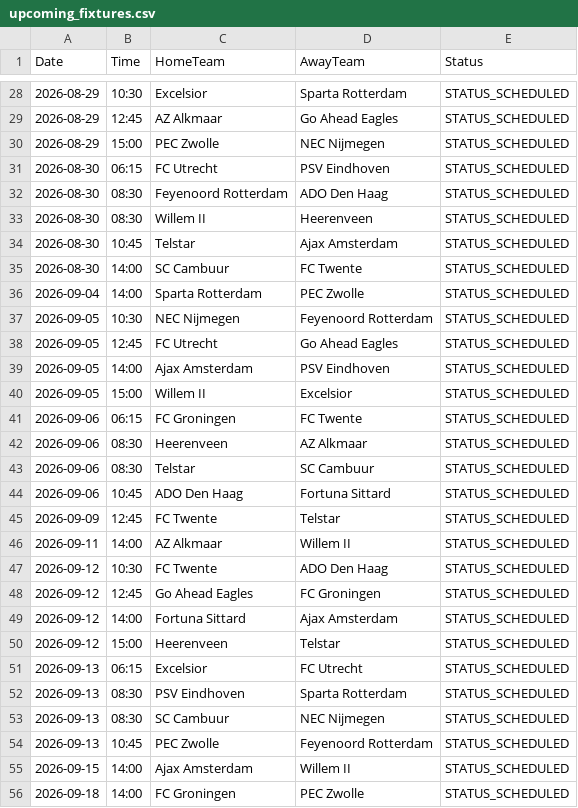
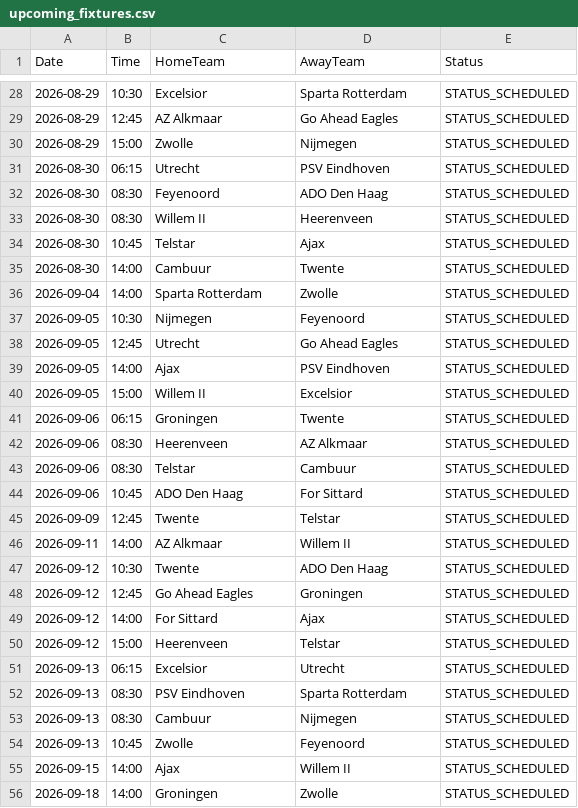
Before and after one commit to gmalbert/netherlands-soccer, a CSV file: data_files/upcoming_fixtures.csv, drawn as a sheet; only a part is shown, gaps mark what is left out; the diff covers the shown part only.

```diff
--- a/data_files/upcoming_fixtures.csv
+++ b/data_files/upcoming_fixtures.csv
@@ -29,28 +29,28 @@ Date,Time,HomeTeam,AwayTeam,Status
 2026-08-29,12:45,AZ Alkmaar,Go Ahead Eagles,STATUS_SCHEDULED
-2026-08-29,15:00,PEC Zwolle,NEC Nijmegen,STATUS_SCHEDULED
-2026-08-30,06:15,FC Utrecht,PSV Eindhoven,STATUS_SCHEDULED
-2026-08-30,08:30,Feyenoord Rotterdam,ADO Den Haag,STATUS_SCHEDULED
+2026-08-29,15:00,Zwolle,Nijmegen,STATUS_SCHEDULED
+2026-08-30,06:15,Utrecht,PSV Eindhoven,STATUS_SCHEDULED
+2026-08-30,08:30,Feyenoord,ADO Den Haag,STATUS_SCHEDULED
 2026-08-30,08:30,Willem II,Heerenveen,STATUS_SCHEDULED
-2026-08-30,10:45,Telstar,Ajax Amsterdam,STATUS_SCHEDULED
-2026-08-30,14:00,SC Cambuur,FC Twente,STATUS_SCHEDULED
-2026-09-04,14:00,Sparta Rotterdam,PEC Zwolle,STATUS_SCHEDULED
-2026-09-05,10:30,NEC Nijmegen,Feyenoord Rotterdam,STATUS_SCHEDULED
-2026-09-05,12:45,FC Utrecht,Go Ahead Eagles,STATUS_SCHEDULED
-2026-09-05,14:00,Ajax Amsterdam,PSV Eindhoven,STATUS_SCHEDULED
+2026-08-30,10:45,Telstar,Ajax,STATUS_SCHEDULED
+2026-08-30,14:00,Cambuur,Twente,STATUS_SCHEDULED
+2026-09-04,14:00,Sparta Rotterdam,Zwolle,STATUS_SCHEDULED
+2026-09-05,10:30,Nijmegen,Feyenoord,STATUS_SCHEDULED
+2026-09-05,12:45,Utrecht,Go Ahead Eagles,STATUS_SCHEDULED
+2026-09-05,14:00,Ajax,PSV Eindhoven,STATUS_SCHEDULED
 2026-09-05,15:00,Willem II,Excelsior,STATUS_SCHEDULED
-2026-09-06,06:15,FC Groningen,FC Twente,STATUS_SCHEDULED
+2026-09-06,06:15,Groningen,Twente,STATUS_SCHEDULED
 2026-09-06,08:30,Heerenveen,AZ Alkmaar,STATUS_SCHEDULED
-2026-09-06,08:30,Telstar,SC Cambuur,STATUS_SCHEDULED
-2026-09-06,10:45,ADO Den Haag,Fortuna Sittard,STATUS_SCHEDULED
-2026-09-09,12:45,FC Twente,Telstar,STATUS_SCHEDULED
+2026-09-06,08:30,Telstar,Cambuur,STATUS_SCHEDULED
+2026-09-06,10:45,ADO Den Haag,For Sittard,STATUS_SCHEDULED
+2026-09-09,12:45,Twente,Telstar,STATUS_SCHEDULED
 2026-09-11,14:00,AZ Alkmaar,Willem II,STATUS_SCHEDULED
-2026-09-12,10:30,FC Twente,ADO Den Haag,STATUS_SCHEDULED
-2026-09-12,12:45,Go Ahead Eagles,FC Groningen,STATUS_SCHEDULED
-2026-09-12,14:00,Fortuna Sittard,Ajax Amsterdam,STATUS_SCHEDULED
+2026-09-12,10:30,Twente,ADO Den Haag,STATUS_SCHEDULED
+2026-09-12,12:45,Go Ahead Eagles,Groningen,STATUS_SCHEDULED
+2026-09-12,14:00,For Sittard,Ajax,STATUS_SCHEDULED
 2026-09-12,15:00,Heerenveen,Telstar,STATUS_SCHEDULED
-2026-09-13,06:15,Excelsior,FC Utrecht,STATUS_SCHEDULED
+2026-09-13,06:15,Excelsior,Utrecht,STATUS_SCHEDULED
 2026-09-13,08:30,PSV Eindhoven,Sparta Rotterdam,STATUS_SCHEDULED
-2026-09-13,08:30,SC Cambuur,NEC Nijmegen,STATUS_SCHEDULED
-2026-09-13,10:45,PEC Zwolle,Feyenoord Rotterdam,STATUS_SCHEDULED
-2026-09-15,14:00,Ajax Amsterdam,Willem II,STATUS_SCHEDULED
-2026-09-18,14:00,FC Groningen,PEC Zwolle,STATUS_SCHEDULED
+2026-09-13,08:30,Cambuur,Nijmegen,STATUS_SCHEDULED
+2026-09-13,10:45,Zwolle,Feyenoord,STATUS_SCHEDULED
+2026-09-15,14:00,Ajax,Willem II,STATUS_SCHEDULED
+2026-09-18,14:00,Groningen,Zwolle,STATUS_SCHEDULED
```
Also changed, not shown: 34 edited cells elsewhere in this file, data_files/all_teams.csv, data_files/poisson_metrics_history.csv, 27 other files.
